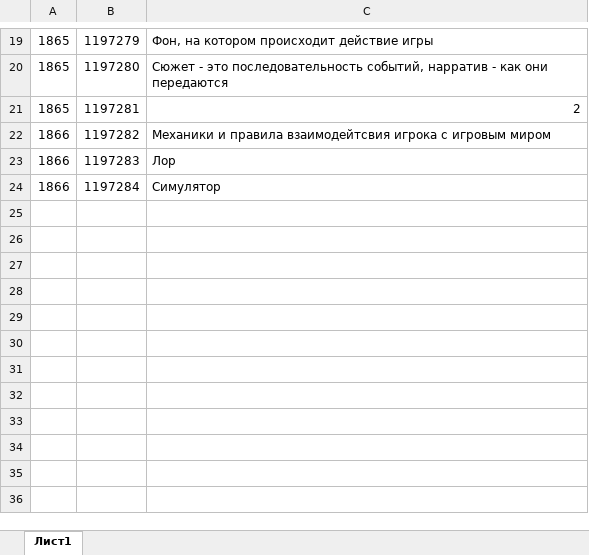
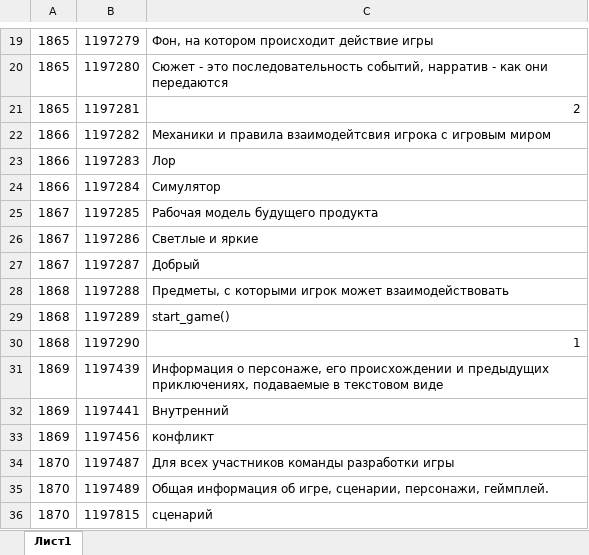
Before and after one commit to abakarovy/effective-rotary-phone, an Excel workbook: test1.xlsx, sheet Лист1, drawn as a sheet; only a part is shown, gaps mark what is left out; values as stored, in another font and other column widths than the file's, no borders; the diff names each change by its address in the sheet, - before the commit and + after, or states it on an @@ line.

```diff
--- a/test1.xlsx (sheet Лист1)
+++ b/test1.xlsx (sheet Лист1)
+row 25: 1867 | 1197285 | Рабочая модель будущего продукта
+row 26: 1867 | 1197286 | Светлые и яркие
+row 27: 1867 | 1197287 | Добрый
+row 28: 1868 | 1197288 | Предметы, с которыми игрок может взаимодействовать
+row 29: 1868 | 1197289 | start_game()
+row 30: 1868 | 1197290 | 1
+row 31: 1869 | 1197439 | Информация о персонаже, его происхождении и предыдущих приключениях, подаваемые в текстовом виде
+row 32: 1869 | 1197441 | Внутренний
+row 33: 1869 | 1197456 | конфликт
+row 34: 1870 | 1197487 | Для всех участников команды разработки игры
+row 35: 1870 | 1197489 | Общая информация об игре, сценарии, персонажи, геймплей.
+row 36: 1870 | 1197815 | сценарий
```
Also changed, not shown: test2.xlsx, 8 other files.
